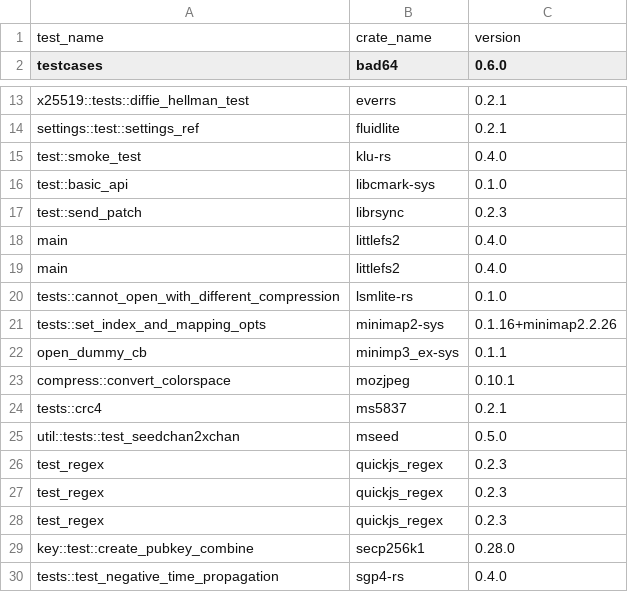
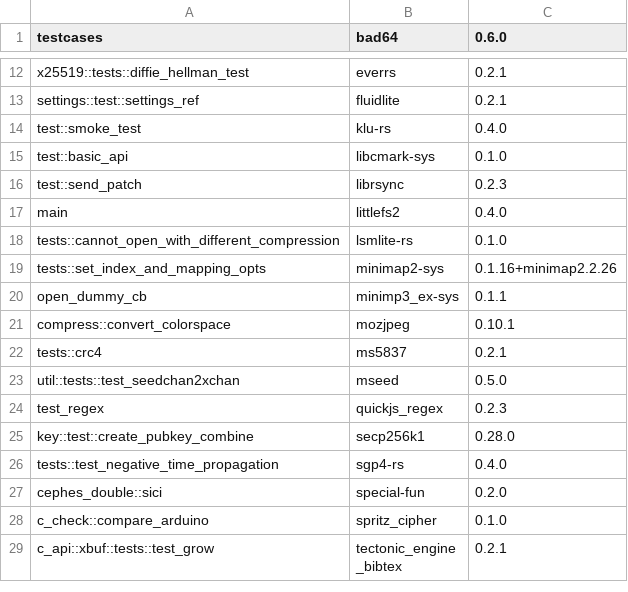
Before and after one commit to icmccorm/mirilli, a CSV file: demo/large/stage3.csv, drawn as a sheet; only a part is shown, gaps mark what is left out; the shorter side is filled out with more unchanged rows; the diff names each change by its address in the sheet, - before the commit and + after, or states it on an @@ line.

Commit message:
Removed duplicates.

```diff
--- a/demo/large/stage3.csv
+++ b/demo/large/stage3.csv
-row 1: test_name | crate_name | version
-row 19: main | littlefs2 | 0.4.0
-row 26: test_regex | quickjs_regex | 0.2.3
-row 27: test_regex | quickjs_regex | 0.2.3
```
